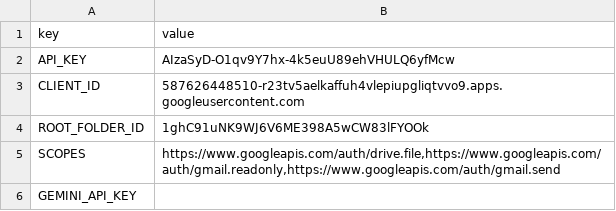
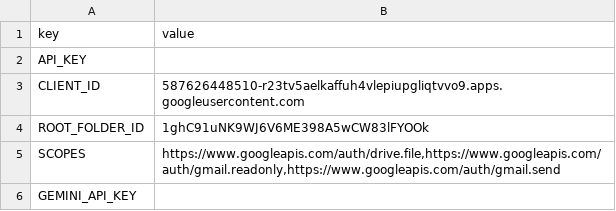
Before and after one commit to simpleacts/-------------20251104, a CSV file: templates/system/google_api_settings.csv, drawn as a sheet.

Commit message:
Clear API_KEY in google_api_settings.csv
Removed the API key from the google_api_settings.csv file.

```diff
--- a/templates/system/google_api_settings.csv
+++ b/templates/system/google_api_settings.csv
@@ -1,3 +1,3 @@
 key,value
-API_KEY,"AIzaSyD-O1qv9Y7hx-4k5euU89ehVHULQ6yfMcw"
+API_KEY,""
 CLIENT_ID,"587626448510-r23tv5aelkaffuh4vlepiupgliqtvvo9.apps.googleusercontent.com"
```
